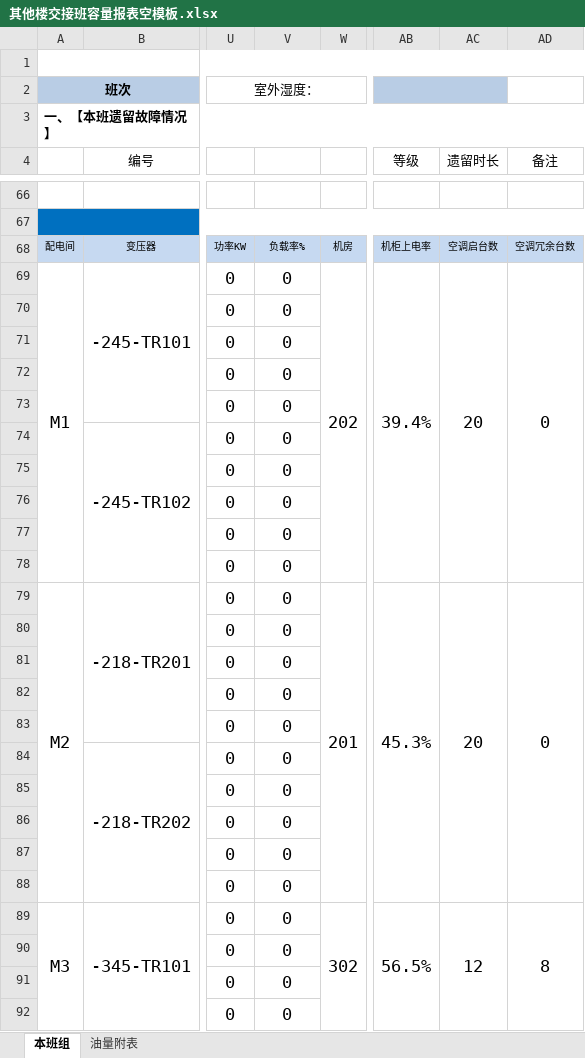
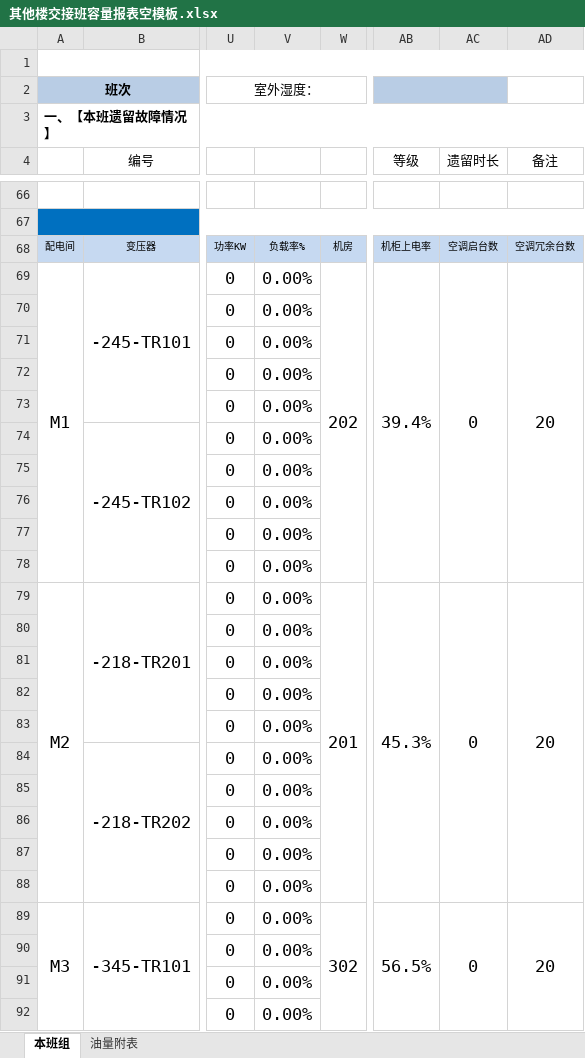
Before and after one commit to lishilong8848/panorama, an Excel workbook: 外网端源码/其他楼交接班容量报表空模板.xlsx, sheet 本班组, drawn as a sheet; only a part is shown, gaps mark what is left out; values as stored, in another font and other column widths than the file's, no borders; conditional formats not drawn; the diff covers the shown part only; the diff names each change by its address in the sheet, - before the commit and + after, or states it on an @@ line.

```diff
--- a/外网端源码/其他楼交接班容量报表空模板.xlsx (sheet 本班组)
+++ b/外网端源码/其他楼交接班容量报表空模板.xlsx (sheet 本班组)
-V69:V92: 0
+V69:V92: 0.00%
-AC69 (遗留时长): 20
+AC69 (遗留时长): 0
-AD69 (备注): 0
+AD69 (备注): 20
-AC79 (遗留时长): 20
+AC79 (遗留时长): 0
-AD79 (备注): 0
+AD79 (备注): 20
-AC89 (遗留时长): 12
+AC89 (遗留时长): 0
-AD89 (备注): 8
+AD89 (备注): 20
```
Also changed, not shown: 60 edited cells elsewhere in this sheet, 外网端源码/E楼交接班容量报表空模板.xlsx, 外网端源码/交接班日志空模板.xlsx, 30 other files.
